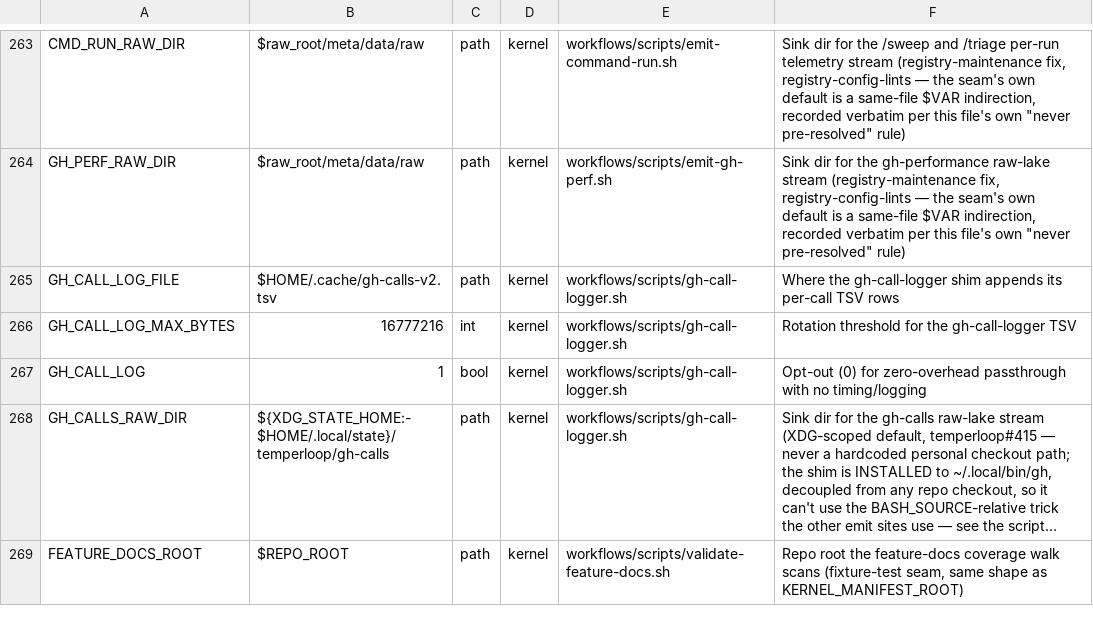
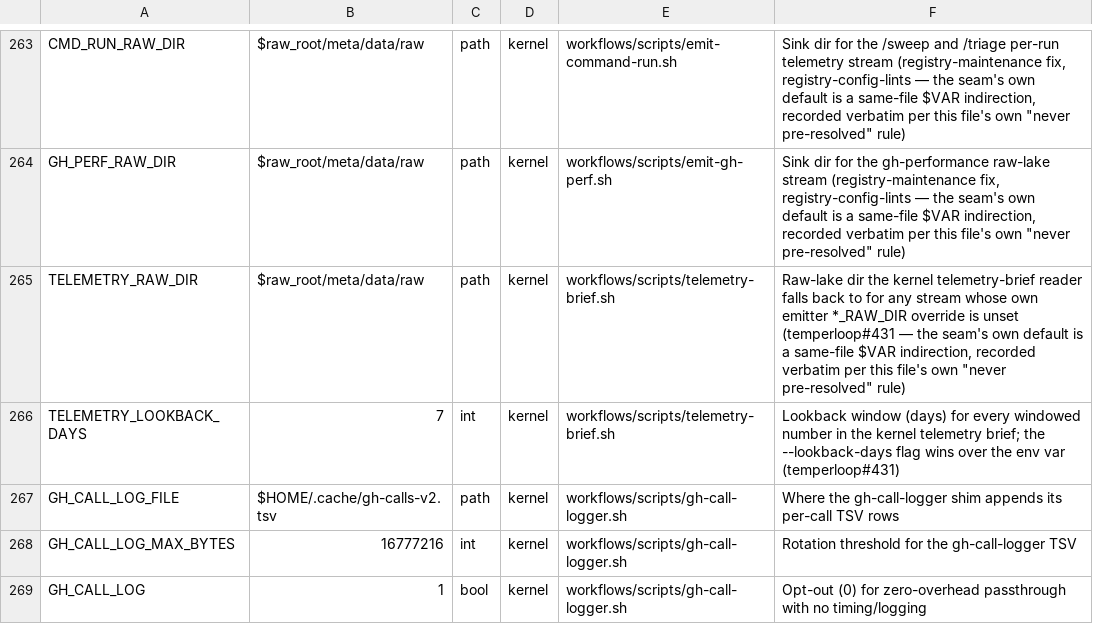
Before and after one commit to Towheads/temperloop, a TSV file: workflows/scripts/config/knob-registry.tsv, drawn as a sheet; only a part is shown, gaps mark what is left out; the shorter side is filled out with more unchanged rows; long unchanged cells end in …; the diff names each change by its address in the sheet, - before the commit and + after, or states it on an @@ line.

```diff
--- a/workflows/scripts/config/knob-registry.tsv
+++ b/workflows/scripts/config/knob-registry.tsv
+row 265: TELEMETRY_RAW_DIR | $raw_root/meta/data/raw | path | kernel | workflows/scripts/telemetry-brief.sh | Raw-lake dir the kernel telemetry-brief reader falls back to for any stream whose own emitter *_RAW_DIR override is unset (temperloop#431 — the seam's own default is a same-file $VAR indirection, recorded verbatim per this file's own "never pre-resolved" rule)
+row 266: TELEMETRY_LOOKBACK_DAYS | 7 | int | kernel | workflows/scripts/telemetry-brief.sh | Lookback window (days) for every windowed number in the kernel telemetry brief; the --lookback-days flag wins over the env var (temperloop#431)
```
Also changed, not shown: 8 other files.
